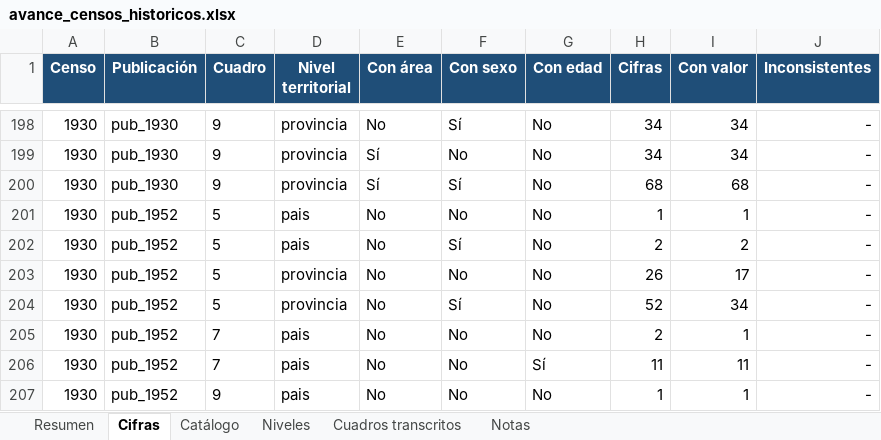
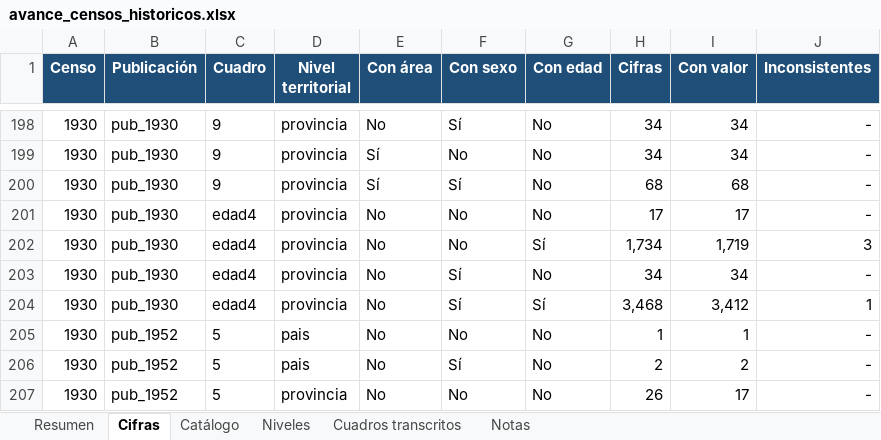
Before and after one commit to edgardo-cerda/censos-chile, an Excel workbook: productos/avance/avance_censos_historicos.xlsx, sheet Cifras, drawn as a sheet; only a part is shown, gaps mark what is left out; the shorter side is filled out with more unchanged rows; values as stored, in another font and other column widths than the file's, no borders; the diff names each change by its address in the sheet, - before the commit and + after, or states it on an @@ line.

```diff
--- a/productos/avance/avance_censos_historicos.xlsx (sheet Cifras)
+++ b/productos/avance/avance_censos_historicos.xlsx (sheet Cifras)
+row 201: 1930 | pub_1930 | edad4 | provincia | No | No | No | 17 | 17 | -
+row 202: 1930 | pub_1930 | edad4 | provincia | No | No | Sí | 1,734 | 1,719 | 3
+row 203: 1930 | pub_1930 | edad4 | provincia | No | Sí | No | 34 | 34 | -
+row 204: 1930 | pub_1930 | edad4 | provincia | No | Sí | Sí | 3,468 | 3,412 | 1
```
Also changed, not shown: sheet Catálogo, sheet Cuadros transcritos, sheet Resumen, formulas that keep their value, 9 other files.
